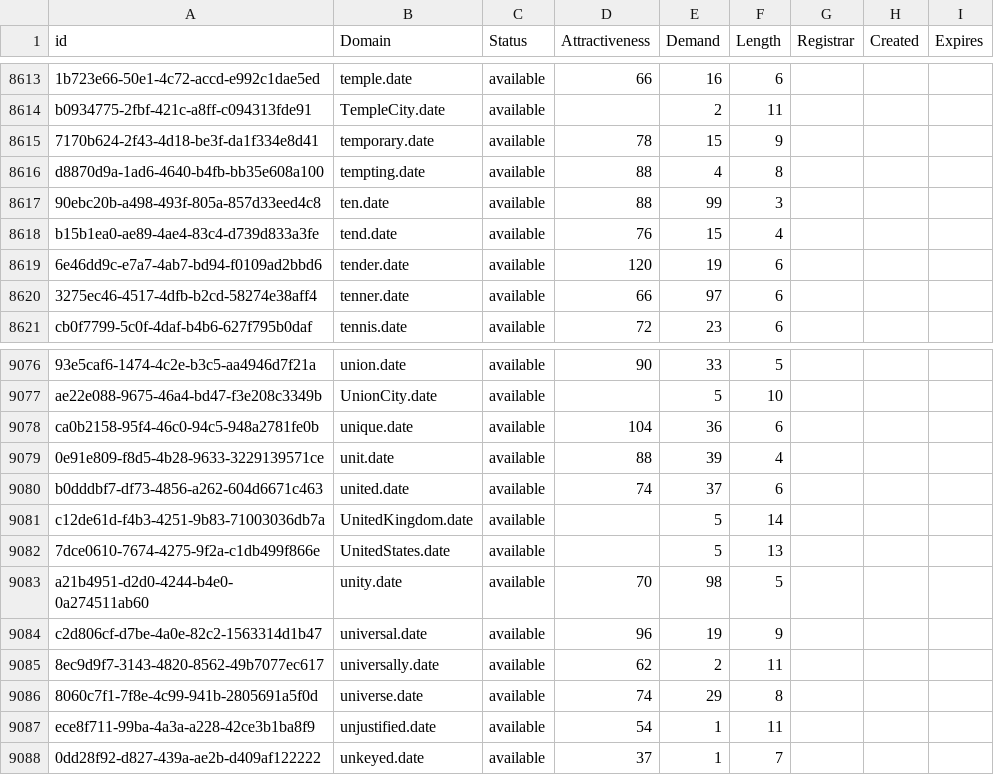
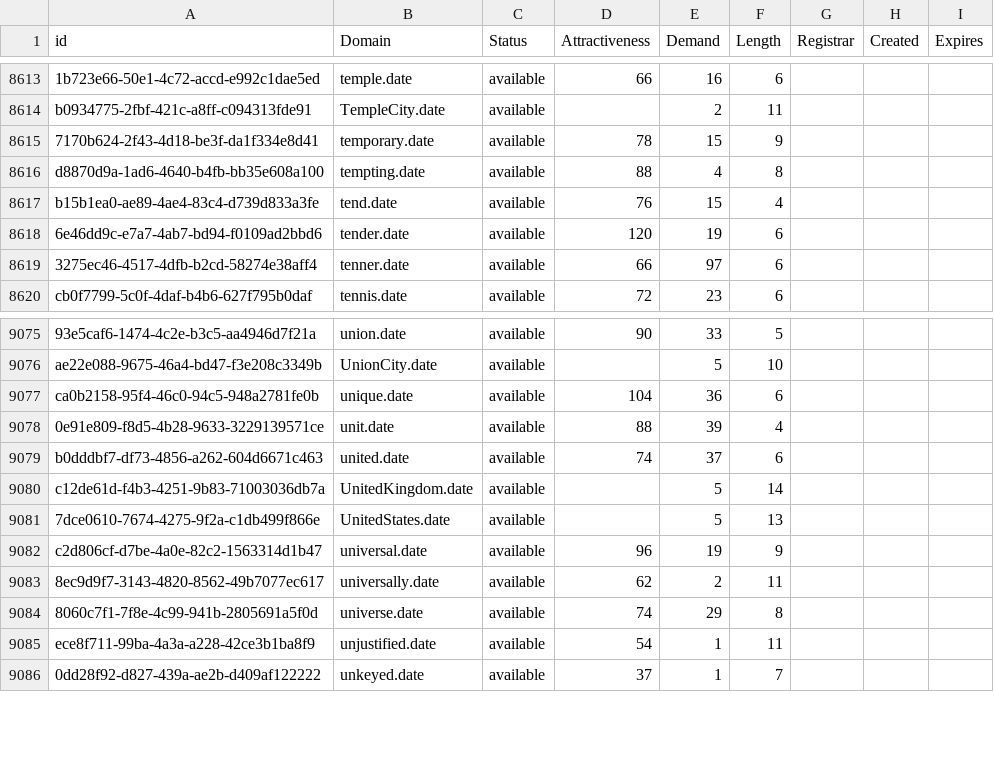
Before and after one commit to UniqueDomains/date-oneword-domains, a CSV file: date.csv, drawn as a sheet; only a part is shown, gaps mark what is left out.

Commit message:
Domains update

```diff
--- a/date.csv
+++ b/date.csv
@@ -8616,3 +8616,2 @@ b0934775-2fbf-421c-a8ff-c094313fde91,TempleCity.date,available,,2,11,,,
 d8870d9a-1ad6-4640-b4fb-bb35e608a100,tempting.date,available,88,4,8,,,
-90ebc20b-a498-493f-805a-857d33eed4c8,ten.date,available,88,99,3,,,
 b15b1ea0-ae89-4ae4-83c4-d739d833a3fe,tend.date,available,76,15,4,,,
@@ -9082,3 +9081,2 @@ c12de61d-f4b3-4251-9b83-71003036db7a,UnitedKingdom.date,available,,5,14,,,
 7dce0610-7674-4275-9f2a-c1db499f866e,UnitedStates.date,available,,5,13,,,
-a21b4951-d2d0-4244-b4e0-0a274511ab60,unity.date,available,70,98,5,,,
 c2d806cf-d7be-4a0e-82c2-1563314d1b47,universal.date,available,96,19,9,,,
```
Also changed, not shown: 2 other files.
